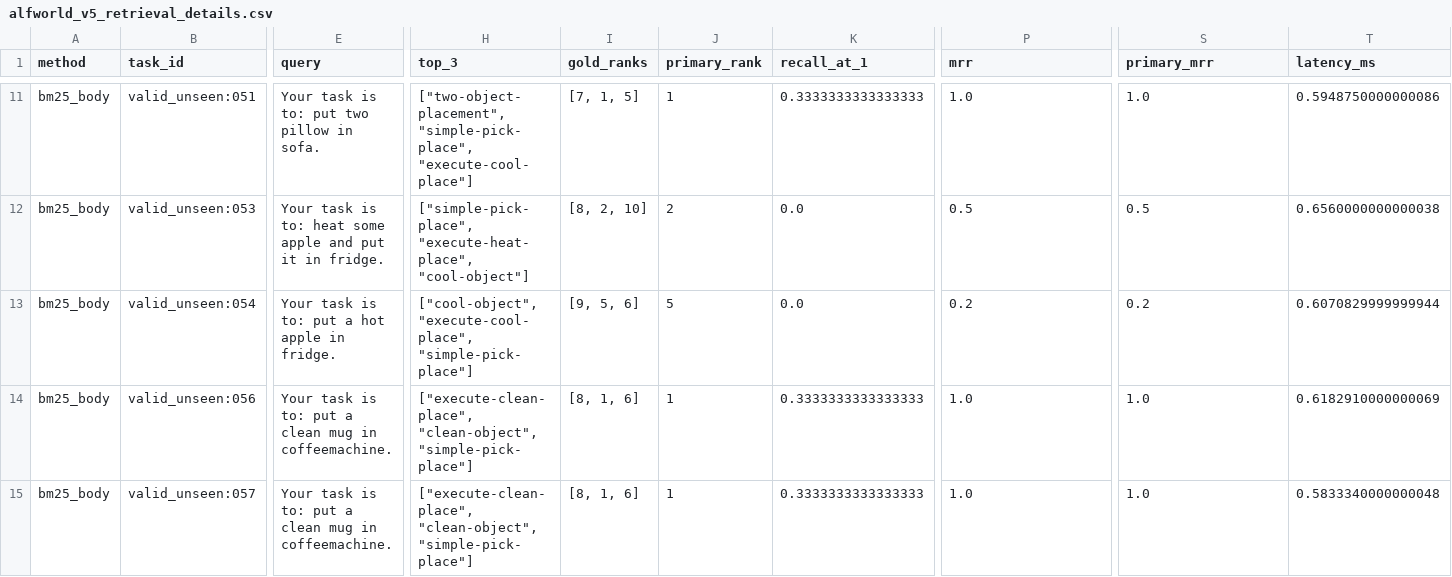
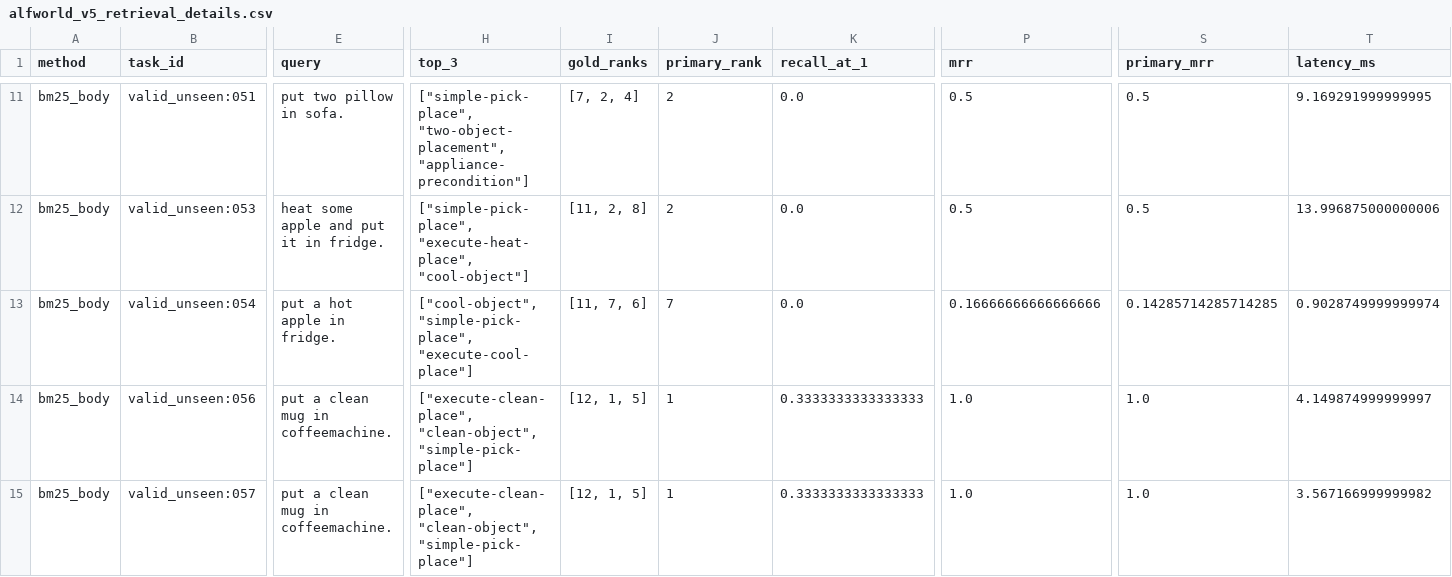
Before and after one commit to HaikeChen-sudo/FixedSkillLab, a CSV file: results/alfworld_v5_retrieval_details.csv, drawn as a sheet; only a part is shown, gaps mark what is left out; the diff covers the shown part only; the diff names each change by its address in the sheet, - before the commit and + after, or states it on an @@ line.

```diff
--- a/results/alfworld_v5_retrieval_details.csv
+++ b/results/alfworld_v5_retrieval_details.csv
-E11 (query): Your task is to: put two pillow in sofa.
+E11 (query): put two pillow in sofa.
-H11 (top_3): ["two-object-placement", "simple-pick-place", "execute-cool-place"]
+H11 (top_3): ["simple-pick-place", "two-object-placement", "appliance-precondition"]
-I11 (gold_ranks): [7, 1, 5]
+I11 (gold_ranks): [7, 2, 4]
-J11 (primary_rank): 1
+J11 (primary_rank): 2
-K11 (recall_at_1): 0.3333333333333333
+K11 (recall_at_1): 0.0
-P11 (mrr): 1.0
+P11 (mrr): 0.5
-S11 (primary_mrr): 1.0
+S11 (primary_mrr): 0.5
-T11 (latency_ms): 0.5948750000000086
+T11 (latency_ms): 9.169291999999995
-E12 (query): Your task is to: heat some…
+E12 (query): heat some…
-I12 (gold_ranks): [8, 2, 10]
+I12 (gold_ranks): [11, 2, 8]
-T12 (latency_ms): 0.6560000000000038
+T12 (latency_ms): 13.996875000000006
-E13 (query): Your task is to: put a hot apple in fridge.
+E13 (query): put a hot apple in fridge.
-H13 (top_3): ["cool-object", "execute-cool-place", "simple-pick-place"]
+H13 (top_3): ["cool-object", "simple-pick-place", "execute-cool-place"]
-I13 (gold_ranks): [9, 5, 6]
+I13 (gold_ranks): [11, 7, 6]
-J13 (primary_rank): 5
+J13 (primary_rank): 7
-P13 (mrr): 0.2
+P13 (mrr): 0.16666666666666666
-S13 (primary_mrr): 0.2
+S13 (primary_mrr): 0.14285714285714285
-T13 (latency_ms): 0.6070829999999944
+T13 (latency_ms): 0.9028749999999974
-E14:E15 (query): Your task is to: put a clean mug in coffeemachine.
+E14:E15 (query): put a clean mug in coffeemachine.
-I14:I15 (gold_ranks): [8, 1, 6]
+I14:I15 (gold_ranks): [12, 1, 5]
-T14 (latency_ms): 0.6182910000000069
+T14 (latency_ms): 4.149874999999997
-T15 (latency_ms): 0.5833340000000048
+T15 (latency_ms): 3.567166999999982
```
Also changed, not shown: 120 edited cells elsewhere in this file, 24 other files.
